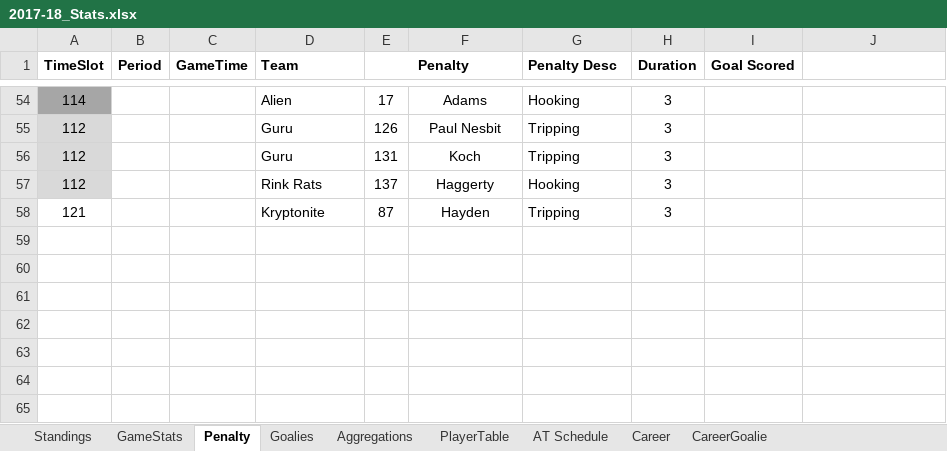
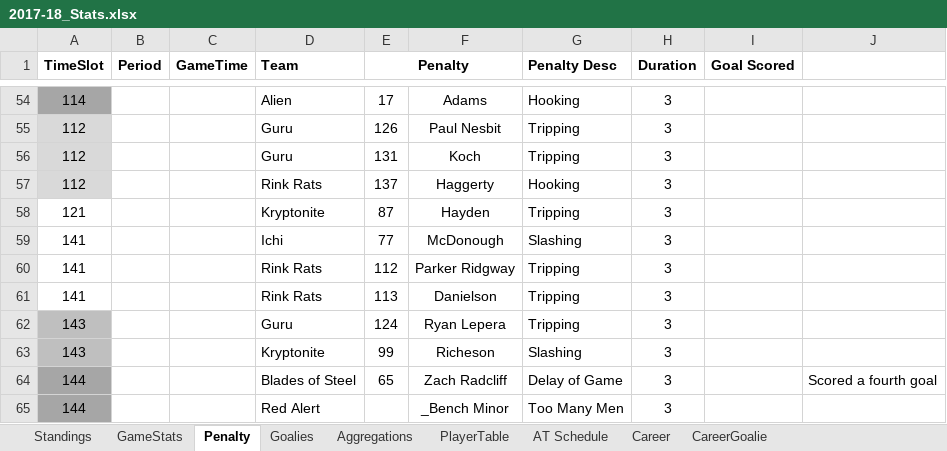
Before and after one commit to THansenite/DMAH5, an Excel workbook: 2017-18_Stats.xlsx, sheet Penalty, drawn as a sheet; only a part is shown, gaps mark what is left out; values as stored, in another font and other column widths than the file's, no borders; conditional formats not drawn; the diff names each change by its address in the sheet, - before the commit and + after, or states it on an @@ line.

```diff
--- a/2017-18_Stats.xlsx (sheet Penalty)
+++ b/2017-18_Stats.xlsx (sheet Penalty)
+row 59: 141 |  |  | Ichi | 77 | McDonough | Slashing | 3
+row 60: 141 |  |  | Rink Rats | 112 | Parker Ridgway | Tripping | 3
+row 61: 141 |  |  | Rink Rats | 113 | Danielson | Tripping | 3
+row 62: 143 |  |  | Guru | 124 | Ryan Lepera | Tripping | 3
+row 63: 143 |  |  | Kryptonite | 99 | Richeson | Slashing | 3
+row 64: 144 |  |  | Blades of Steel | 65 | Zach Radcliff | Delay of Game | 3 |  | Scored a fourth goal
+row 65: 144 |  |  | Red Alert |  | _Bench Minor | Too Many Men | 3
```
Also changed, not shown: sheet Career, sheet GameStats, sheet Aggregations, sheet Goalies, sheet Standings, sheet CareerGoalie, 5 other files.
